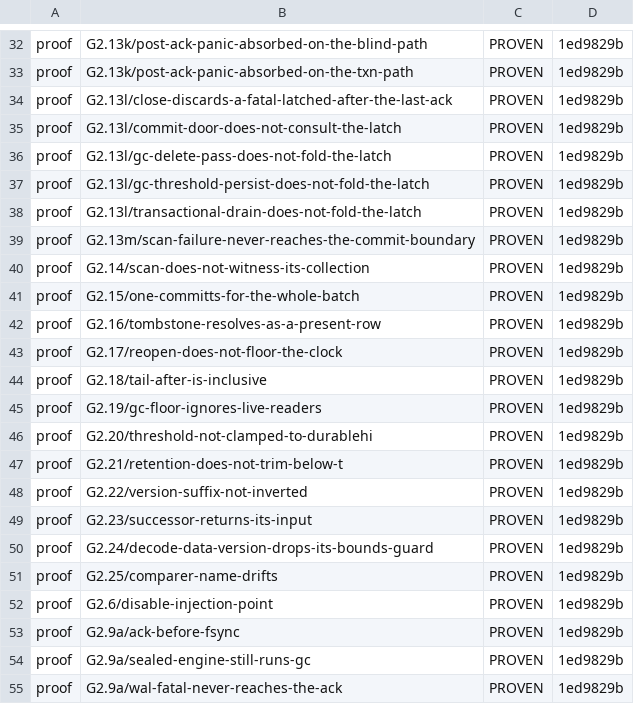
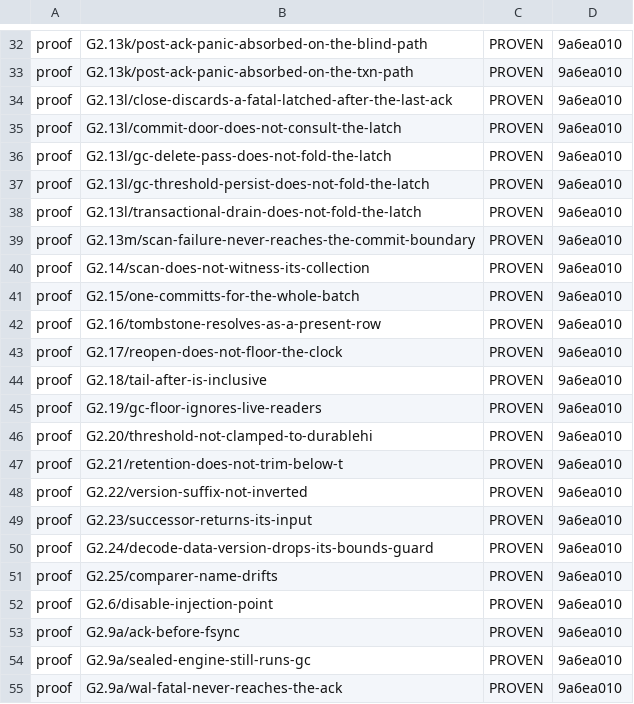
Before and after one commit to anzellai/sky, a TSV file: docs/bluedb/gate-state.tsv, drawn as a sheet; only a part is shown, gaps mark what is left out; the diff covers the shown part only; the diff names each change by its address in the sheet, - before the commit and + after, or states it on an @@ line.

```diff
--- a/docs/bluedb/gate-state.tsv
+++ b/docs/bluedb/gate-state.tsv
-D32:D55: 1ed9829b
+D32:D55: 9a6ea010
```
Also changed, not shown: 29 edited cells elsewhere in this file, 33 other files.
